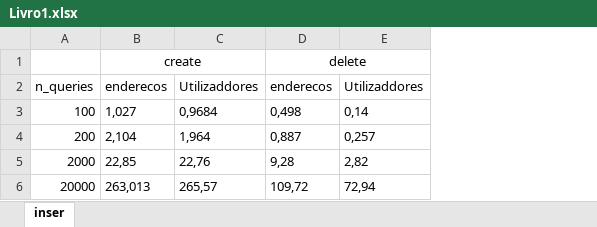
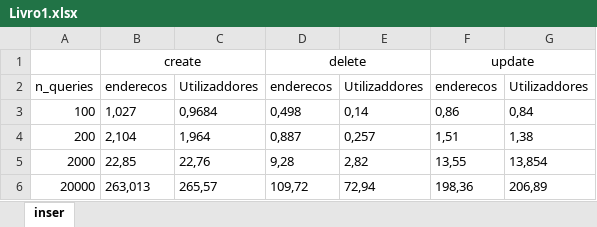
Before and after one commit to Franciscopereira2001/TP_NEO4j, an Excel workbook: Livro1.xlsx, sheet inser, drawn as a sheet; values as stored, in another font and other column widths than the file's, no borders; the diff names each change by its address in the sheet, - before the commit and + after, or states it on an @@ line.

```diff
--- a/Livro1.xlsx (sheet inser)
+++ b/Livro1.xlsx (sheet inser)
+column F, rows 1-6: update | enderecos | 0,86 | 1,51 | 13,55 | 198,36
+column G, rows 2-6: Utilizaddores | 0,84 | 1,38 | 13,854 | 206,89
```
Also changed, not shown: 2 other files.
